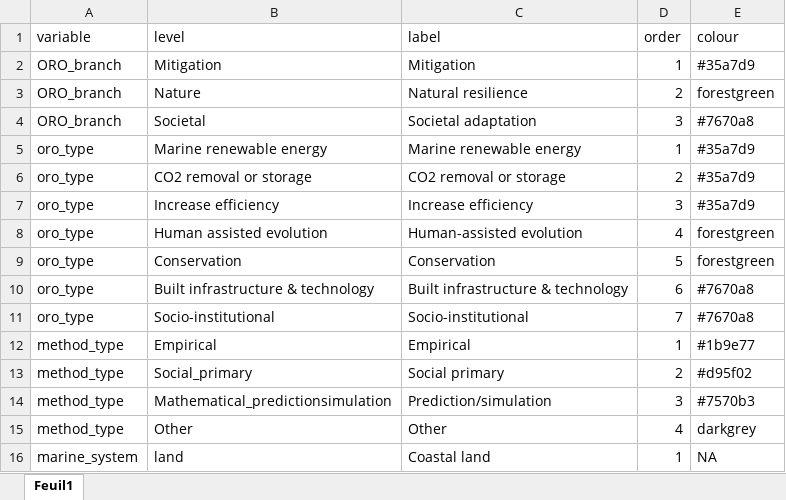
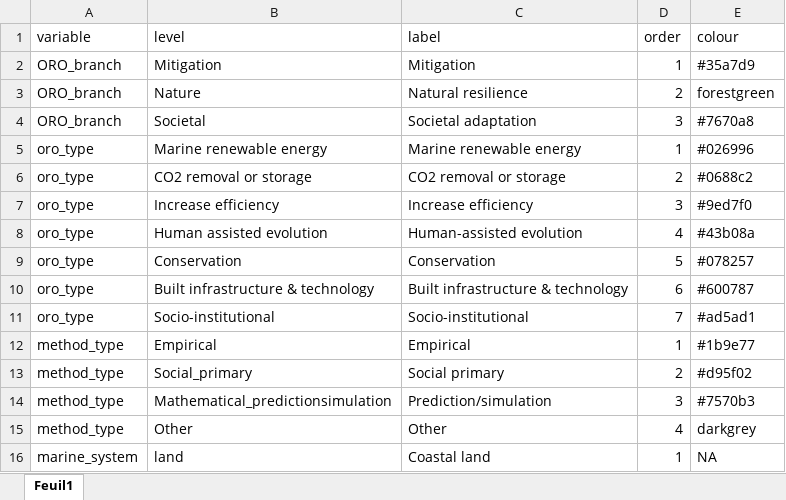
Before and after one commit to dveytia/ORO-map-figures, an Excel workbook: R/factor_aesthetics.xlsx, sheet Feuil1, drawn as a sheet; only a part is shown; values as stored, in another font and other column widths than the file's, no borders; the diff names each change by its address in the sheet, - before the commit and + after, or states it on an @@ line.

Commit message:
modification of hex codes for ORO types

```diff
--- a/R/factor_aesthetics.xlsx (sheet Feuil1)
+++ b/R/factor_aesthetics.xlsx (sheet Feuil1)
-E5 (colour): #35a7d9
+E5 (colour): #026996
-E6 (colour): #35a7d9
+E6 (colour): #0688c2
-E7 (colour): #35a7d9
+E7 (colour): #9ed7f0
-E8 (colour): forestgreen
+E8 (colour): #43b08a
-E9 (colour): forestgreen
+E9 (colour): #078257
-E10 (colour): #7670a8
+E10 (colour): #600787
-E11 (colour): #7670a8
+E11 (colour): #ad5ad1
```
